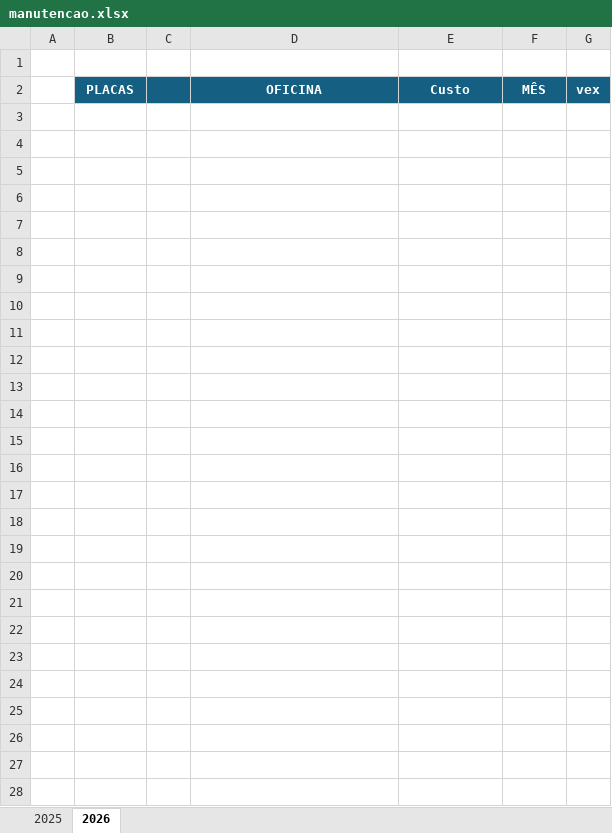
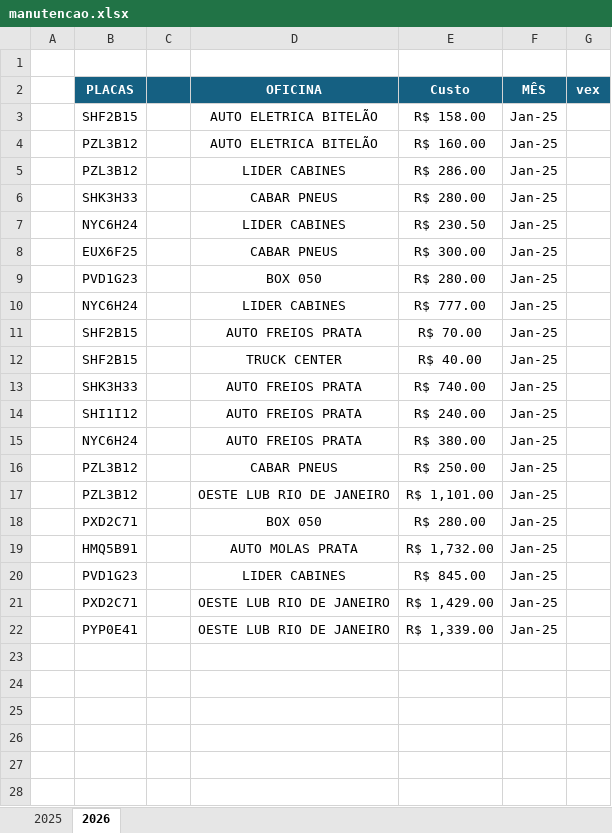
Before and after one commit to jhonnyoraculos/dashboard, an Excel workbook: data/manutencao.xlsx, sheet 2026, drawn as a sheet; only a part is shown; values as stored, in another font and other column widths than the file's, no borders; the diff names each change by its address in the sheet, - before the commit and + after, or states it on an @@ line.

```diff
--- a/data/manutencao.xlsx (sheet 2026)
+++ b/data/manutencao.xlsx (sheet 2026)
-row 3: (empty)
+row 3:  | SHF2B15 |  | AUTO ELETRICA BITELÃO | R$ 158.00 | Jan-25
-row 4: (empty)
+row 4:  | PZL3B12 |  | AUTO ELETRICA BITELÃO | R$ 160.00 | Jan-25
-row 5: (empty)
+row 5:  | PZL3B12 |  | LIDER CABINES | R$ 286.00 | Jan-25
-row 6: (empty)
+row 6:  | SHK3H33 |  | CABAR PNEUS | R$ 280.00 | Jan-25
-row 7: (empty)
+row 7:  | NYC6H24 |  | LIDER CABINES | R$ 230.50 | Jan-25
-row 8: (empty)
+row 8:  | EUX6F25 |  | CABAR PNEUS | R$ 300.00 | Jan-25
-row 9: (empty)
+row 9:  | PVD1G23 |  | BOX 050 | R$ 280.00 | Jan-25
-row 10: (empty)
+row 10:  | NYC6H24 |  | LIDER CABINES | R$ 777.00 | Jan-25
-row 11: (empty)
+row 11:  | SHF2B15 |  | AUTO FREIOS PRATA | R$ 70.00 | Jan-25
-row 12: (empty)
+row 12:  | SHF2B15 |  | TRUCK CENTER | R$ 40.00 | Jan-25
-row 13: (empty)
+row 13:  | SHK3H33 |  | AUTO FREIOS PRATA | R$ 740.00 | Jan-25
-row 14: (empty)
+row 14:  | SHI1I12 |  | AUTO FREIOS PRATA | R$ 240.00 | Jan-25
-row 15: (empty)
+row 15:  | NYC6H24 |  | AUTO FREIOS PRATA | R$ 380.00 | Jan-25
-row 16: (empty)
+row 16:  | PZL3B12 |  | CABAR PNEUS | R$ 250.00 | Jan-25
-row 17: (empty)
+row 17:  | PZL3B12 |  | OESTE LUB RIO DE JANEIRO | R$ 1,101.00 | Jan-25
-row 18: (empty)
+row 18:  | PXD2C71 |  | BOX 050 | R$ 280.00 | Jan-25
-row 19: (empty)
+row 19:  | HMQ5B91 |  | AUTO MOLAS PRATA | R$ 1,732.00 | Jan-25
-row 20: (empty)
+row 20:  | PVD1G23 |  | LIDER CABINES | R$ 845.00 | Jan-25
-row 21: (empty)
+row 21:  | PXD2C71 |  | OESTE LUB RIO DE JANEIRO | R$ 1,429.00 | Jan-25
-row 22: (empty)
+row 22:  | PYP0E41 |  | OESTE LUB RIO DE JANEIRO | R$ 1,339.00 | Jan-25
```
Also changed, not shown: sheet 2025, data/reserva de hoteis.xlsx.
